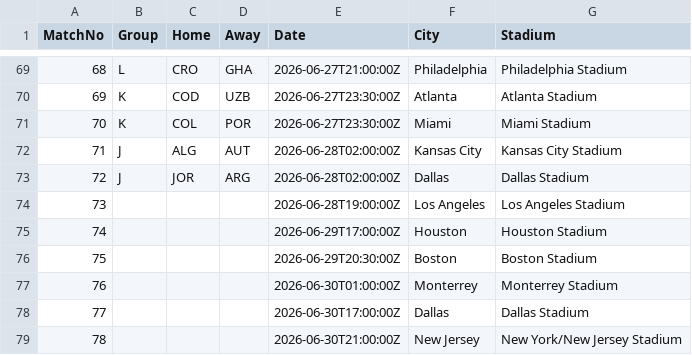
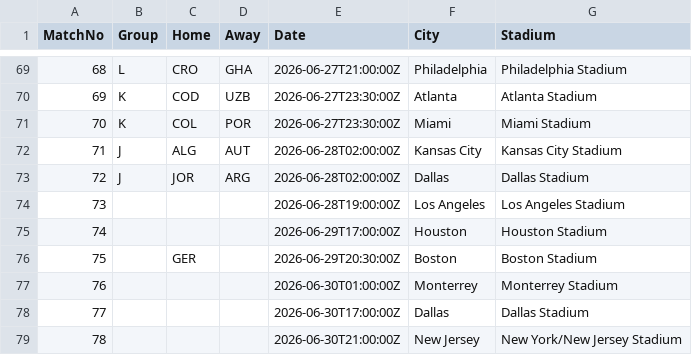
Before and after one commit to Alex-netizen2026/worldcup2026, a CSV file: worldcup2026_fixtures.csv, drawn as a sheet; only a part is shown, gaps mark what is left out.

```diff
--- a/worldcup2026_fixtures.csv
+++ b/worldcup2026_fixtures.csv
@@ -75,3 +75,3 @@ MatchNo,Group,Home,Away,Date,City,Stadium
 74,,,,2026-06-29T17:00:00Z,Houston,Houston Stadium
-75,,,,2026-06-29T20:30:00Z,Boston,Boston Stadium
+75,,GER,,2026-06-29T20:30:00Z,Boston,Boston Stadium
 76,,,,2026-06-30T01:00:00Z,Monterrey,Monterrey Stadium
```
Also changed, not shown: update_log.csv, worldcup2026_history.csv, 1 other file.
